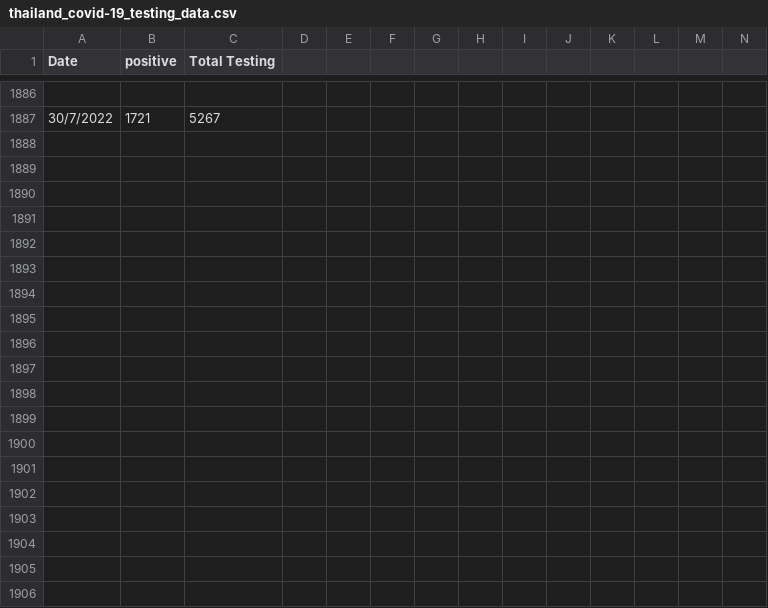
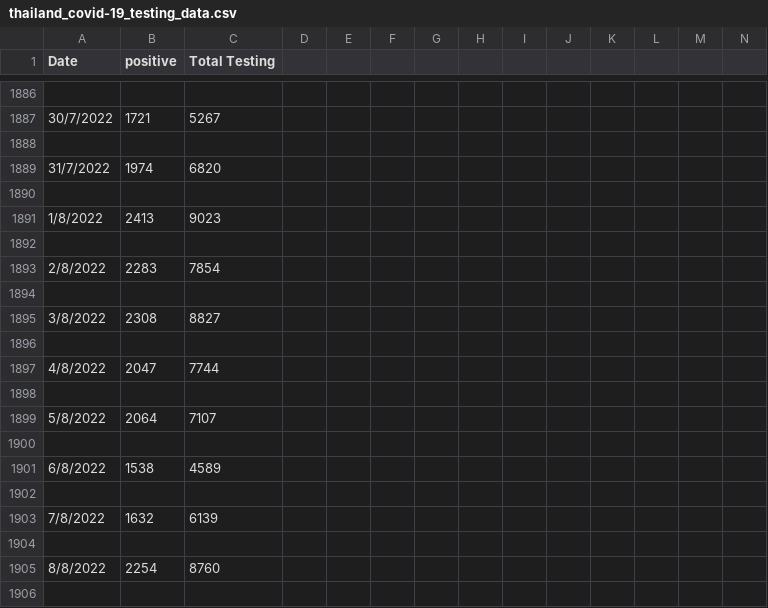
Before and after one commit to jarawees/covidmodel-hitap, a CSV file: data/thailand_covid-19_testing_data.csv, drawn as a sheet; only a part is shown, gaps mark what is left out; rows hold the shown columns only; the diff covers the shown part only; the diff names each change by its address in the sheet, - before the commit and + after, or states it on an @@ line.

```diff
--- a/data/thailand_covid-19_testing_data.csv
+++ b/data/thailand_covid-19_testing_data.csv
+row 1888: (empty)
+row 1889: 31/7/2022 | 1974 | 6820
+row 1890: (empty)
+row 1891: 1/8/2022 | 2413 | 9023
+row 1892: (empty)
+row 1893: 2/8/2022 | 2283 | 7854
+row 1894: (empty)
+row 1895: 3/8/2022 | 2308 | 8827
+row 1896: (empty)
+row 1897: 4/8/2022 | 2047 | 7744
+row 1898: (empty)
+row 1899: 5/8/2022 | 2064 | 7107
+row 1900: (empty)
+row 1901: 6/8/2022 | 1538 | 4589
+row 1902: (empty)
+row 1903: 7/8/2022 | 1632 | 6139
+row 1904: (empty)
+row 1905: 8/8/2022 | 2254 | 8760
+row 1906: (empty)
```
Also changed, not shown: 37 added rows elsewhere in this file, data/epi_update.csv, data/sars-cov-2-variants-dmsc.csv, 10 other files.
